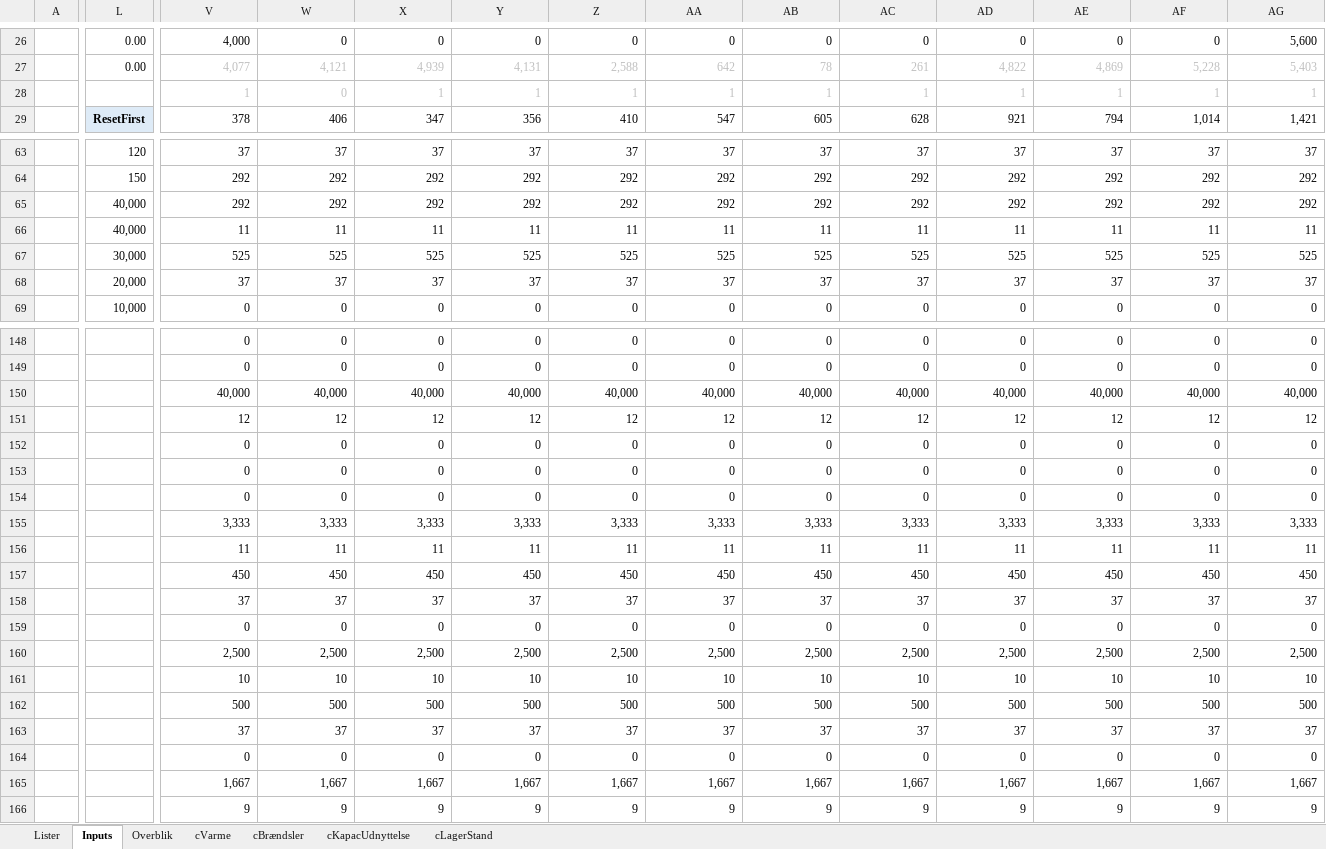
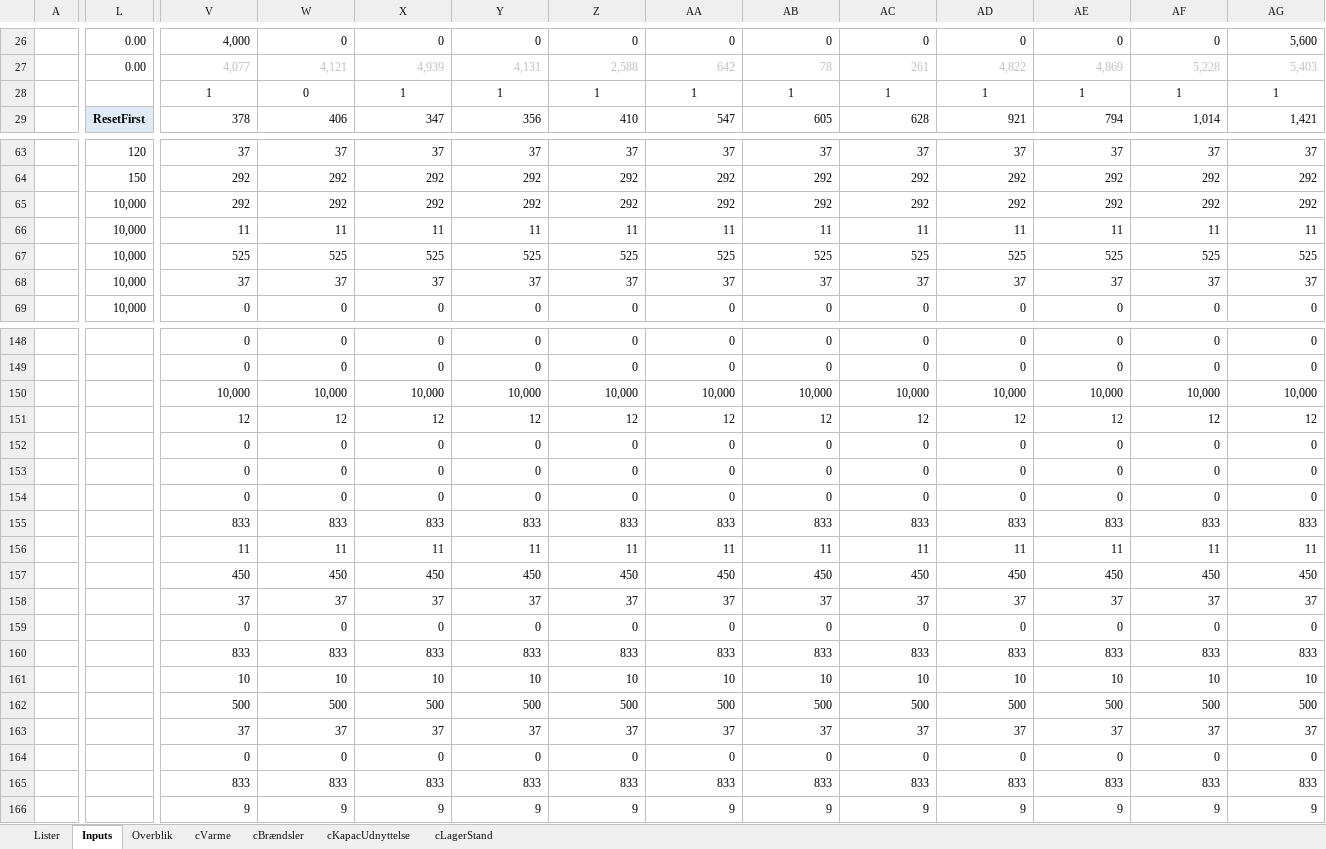
Before and after one commit to AddedValues/REFA_Affald, an Excel workbook: GAMS/REFAoutput.xlsm, sheet Inputs, drawn as a sheet; only a part is shown, gaps mark what is left out; values as stored, in another font and other column widths than the file's, no borders; conditional formats not drawn; removed rows and columns are numbered as before the commit, all else as after; rows hold the shown columns only; the diff covers the shown part only; the diff names each change by its address in the sheet, - before the commit and + after, or states it on an @@ line.

```diff
--- a/GAMS/REFAoutput.xlsm (sheet Inputs)
+++ b/GAMS/REFAoutput.xlsm (sheet Inputs)
@@ V28:AG28 text colour: #BFBFBF → black, alignment: right → center @@
-L65:L66: 40,000
+L65:L66: 10,000
-L67: 30,000
+L67: 10,000
-L68: 20,000
+L68: 10,000
-row 150:  |  | 40,000 | 40,000 | 40,000 | 40,000 | 40,000 | 40,000 | 40,000 | 40,000 | 40,000 | 40,000 | 40,000 | 40,000
+row 150:  |  | 10,000 | 10,000 | 10,000 | 10,000 | 10,000 | 10,000 | 10,000 | 10,000 | 10,000 | 10,000 | 10,000 | 10,000
-row 155:  |  | 3,333 | 3,333 | 3,333 | 3,333 | 3,333 | 3,333 | 3,333 | 3,333 | 3,333 | 3,333 | 3,333 | 3,333
+row 155:  |  | 833 | 833 | 833 | 833 | 833 | 833 | 833 | 833 | 833 | 833 | 833 | 833
-row 160:  |  | 2,500 | 2,500 | 2,500 | 2,500 | 2,500 | 2,500 | 2,500 | 2,500 | 2,500 | 2,500 | 2,500 | 2,500
+row 160:  |  | 833 | 833 | 833 | 833 | 833 | 833 | 833 | 833 | 833 | 833 | 833 | 833
-row 165:  |  | 1,667 | 1,667 | 1,667 | 1,667 | 1,667 | 1,667 | 1,667 | 1,667 | 1,667 | 1,667 | 1,667 | 1,667
+row 165:  |  | 833 | 833 | 833 | 833 | 833 | 833 | 833 | 833 | 833 | 833 | 833 | 833
```
Also changed, not shown: 2 edited cells and cell formats elsewhere in this sheet, sheet Overblik, charts or pictures, GAMS/REFAinputM.xlsm, 1 other file.
